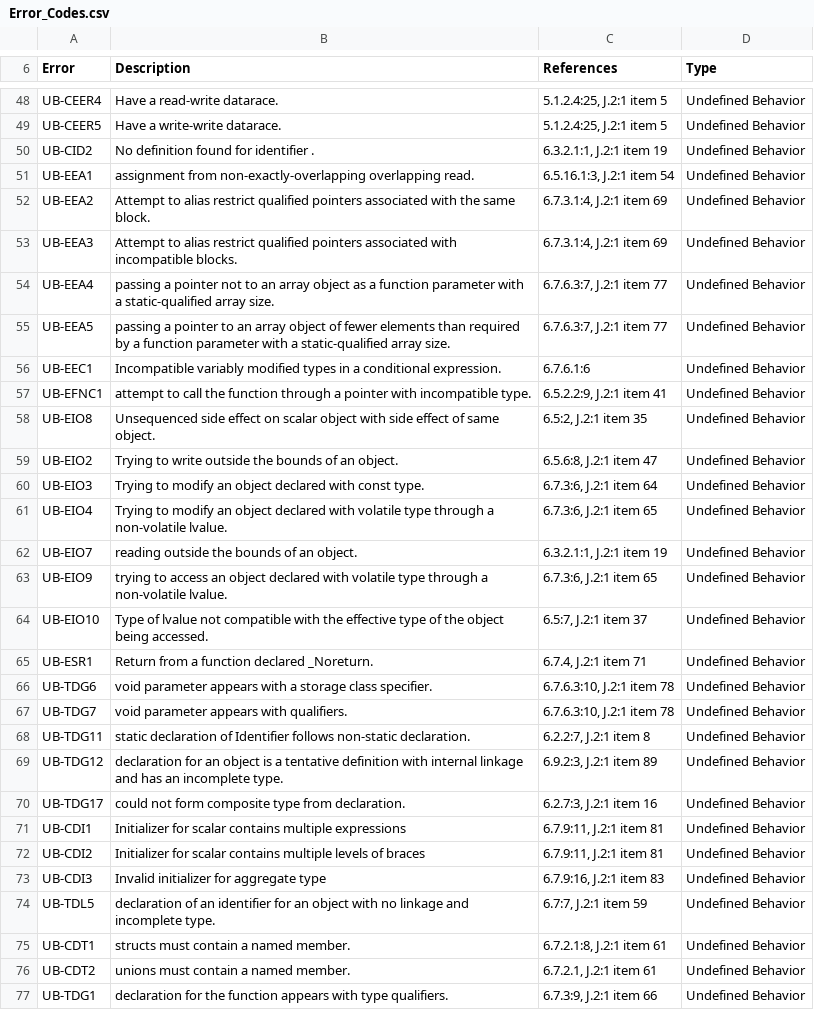
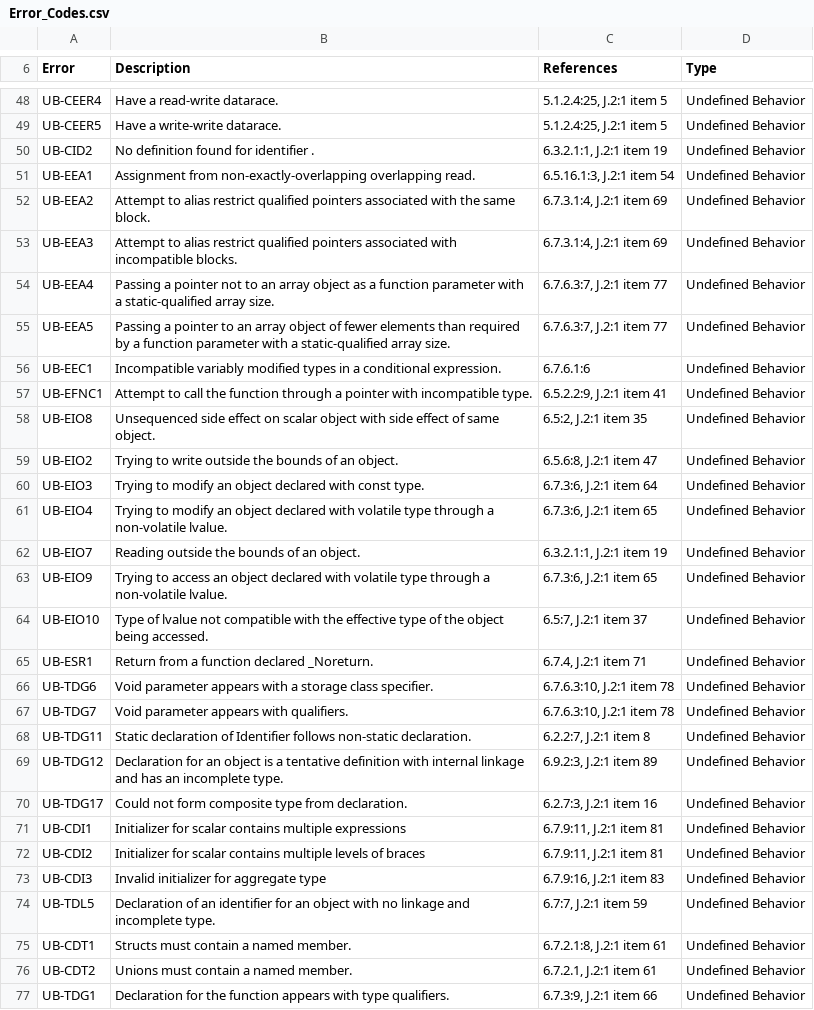
Before and after one commit to kframework/c-semantics, a CSV file: examples/simple/Error_Codes.csv, drawn as a sheet; only a part is shown, gaps mark what is left out; the diff covers the shown part only.

Commit message:
modified CSV + relevant error codes in K files

```diff
--- a/examples/simple/Error_Codes.csv
+++ b/examples/simple/Error_Codes.csv
@@ -50,9 +50,9 @@ UB-CEER5,Have a write-write datarace.,"5.1.2.4:25, J.2:1 item 5",Undefined Behav
 UB-CID2,No definition found for identifier .,"6.3.2.1:1, J.2:1 item 19",Undefined Behavior
-UB-EEA1,assignment from non-exactly-overlapping overlapping read.,"6.5.16.1:3, J.2:1 item 54",Undefined Behavior
+UB-EEA1,Assignment from non-exactly-overlapping overlapping read.,"6.5.16.1:3, J.2:1 item 54",Undefined Behavior
 UB-EEA2,Attempt to alias restrict qualified pointers associated with the same block.,"6.7.3.1:4, J.2:1 item 69",Undefined Behavior
 UB-EEA3,Attempt to alias restrict qualified pointers associated with incompatible blocks.,"6.7.3.1:4, J.2:1 item 69",Undefined Behavior
-UB-EEA4,passing a pointer not to an array object as a function parameter with a static-qualified array size.,"6.7.6.3:7, J.2:1 item 77",Undefined Behavior
-UB-EEA5,passing a pointer to an array object of fewer elements than required by a function parameter with a static-qualified array size.,"6.7.6.3:7, J.2:1 item 77",Undefined Behavior
+UB-EEA4,Passing a pointer not to an array object as a function parameter with a static-qualified array size.,"6.7.6.3:7, J.2:1 item 77",Undefined Behavior
+UB-EEA5,Passing a pointer to an array object of fewer elements than required by a function parameter with a static-qualified array size.,"6.7.6.3:7, J.2:1 item 77",Undefined Behavior
 UB-EEC1,Incompatible variably modified types in a conditional expression.,6.7.6.1:6,Undefined Behavior
-UB-EFNC1,attempt to call the function through a pointer with incompatible type.,"6.5.2.2:9, J.2:1 item 41",Undefined Behavior
+UB-EFNC1,Attempt to call the function through a pointer with incompatible type.,"6.5.2.2:9, J.2:1 item 41",Undefined Behavior
 UB-EIO8,Unsequenced side effect on scalar object with side effect of same object.,"6.5:2, J.2:1 item 35",Undefined Behavior
@@ -61,11 +61,11 @@ UB-EIO3,Trying to modify an object declared with const type.,"6.7.3:6, J.2:1 ite
 UB-EIO4,Trying to modify an object declared with volatile type through a non-volatile lvalue.,"6.7.3:6, J.2:1 item 65",Undefined Behavior
-UB-EIO7,reading outside the bounds of an object.,"6.3.2.1:1, J.2:1 item 19",Undefined Behavior
-UB-EIO9,trying to access an object declared with volatile type through a non-volatile lvalue.,"6.7.3:6, J.2:1 item 65",Undefined Behavior
+UB-EIO7,Reading outside the bounds of an object.,"6.3.2.1:1, J.2:1 item 19",Undefined Behavior
+UB-EIO9,Trying to access an object declared with volatile type through a non-volatile lvalue.,"6.7.3:6, J.2:1 item 65",Undefined Behavior
 UB-EIO10,Type of lvalue not compatible with the effective type of the object being accessed.,"6.5:7, J.2:1 item 37",Undefined Behavior
 UB-ESR1,Return from a function declared _Noreturn.,"6.7.4, J.2:1 item 71",Undefined Behavior
-UB-TDG6,void parameter appears with a storage class specifier.,"6.7.6.3:10, J.2:1 item 78",Undefined Behavior
-UB-TDG7,void parameter appears with qualifiers.,"6.7.6.3:10, J.2:1 item 78",Undefined Behavior
-UB-TDG11,static declaration of Identifier follows non-static declaration.,"6.2.2:7, J.2:1 item 8",Undefined Behavior
-UB-TDG12,declaration for an object is a tentative definition with internal linkage and has an incomplete type.,"6.9.2:3, J.2:1 item 89",Undefined Behavior
-UB-TDG17,could not form composite type from declaration.,"6.2.7:3, J.2:1 item 16",Undefined Behavior
+UB-TDG6,Void parameter appears with a storage class specifier.,"6.7.6.3:10, J.2:1 item 78",Undefined Behavior
+UB-TDG7,Void parameter appears with qualifiers.,"6.7.6.3:10, J.2:1 item 78",Undefined Behavior
+UB-TDG11,Static declaration of Identifier follows non-static declaration.,"6.2.2:7, J.2:1 item 8",Undefined Behavior
+UB-TDG12,Declaration for an object is a tentative definition with internal linkage and has an incomplete type.,"6.9.2:3, J.2:1 item 89",Undefined Behavior
+UB-TDG17,Could not form composite type from declaration.,"6.2.7:3, J.2:1 item 16",Undefined Behavior
 UB-CDI1,Initializer for scalar contains multiple expressions,"6.7.9:11, J.2:1 item 81",Undefined Behavior
@@ -73,5 +73,5 @@ UB-CDI2,Initializer for scalar contains multiple levels of braces,"6.7.9:11, J.2
 UB-CDI3,Invalid initializer for aggregate type,"6.7.9:16, J.2:1 item 83",Undefined Behavior
-UB-TDL5,declaration of an identifier for an object with no linkage and incomplete type.,"6.7:7, J.2:1 item 59",Undefined Behavior
-UB-CDT1,structs must contain a named member.,"6.7.2.1:8, J.2:1 item 61",Undefined Behavior
-UB-CDT2,unions must contain a named member.,"6.7.2.1, J.2:1 item 61",Undefined Behavior
-UB-TDG1,declaration for the function appears with type qualifiers.,"6.7.3:9, J.2:1 item 66",Undefined Behavior
+UB-TDL5,Declaration of an identifier for an object with no linkage and incomplete type.,"6.7:7, J.2:1 item 59",Undefined Behavior
+UB-CDT1,Structs must contain a named member.,"6.7.2.1:8, J.2:1 item 61",Undefined Behavior
+UB-CDT2,Unions must contain a named member.,"6.7.2.1, J.2:1 item 61",Undefined Behavior
+UB-TDG1,Declaration for the function appears with type qualifiers.,"6.7.3:9, J.2:1 item 66",Undefined Behavior
```
Also changed, not shown: 2 removed rows and 56 edited cells elsewhere in this file, 15 other files.
